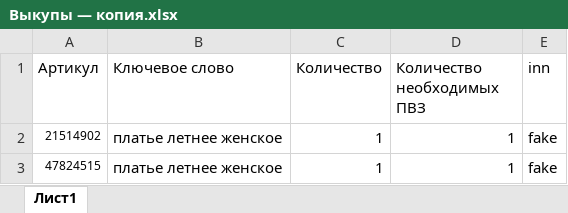
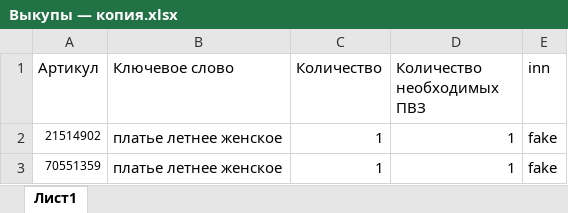
Before and after one commit to Snexok/WBbot, an Excel workbook: test_data/Выкупы — копия.xlsx, sheet Лист1, drawn as a sheet; values as stored, in another font and other column widths than the file's, no borders; the diff names each change by its address in the sheet, - before the commit and + after, or states it on an @@ line.

```diff
--- a/test_data/Выкупы — копия.xlsx (sheet Лист1)
+++ b/test_data/Выкупы — копия.xlsx (sheet Лист1)
-A3 (Артикул): 47824515
+A3 (Артикул): 70551359
```
Also changed, not shown: 13 other files.
